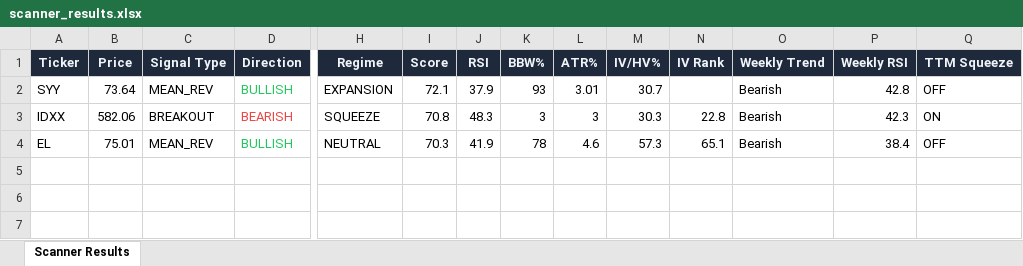
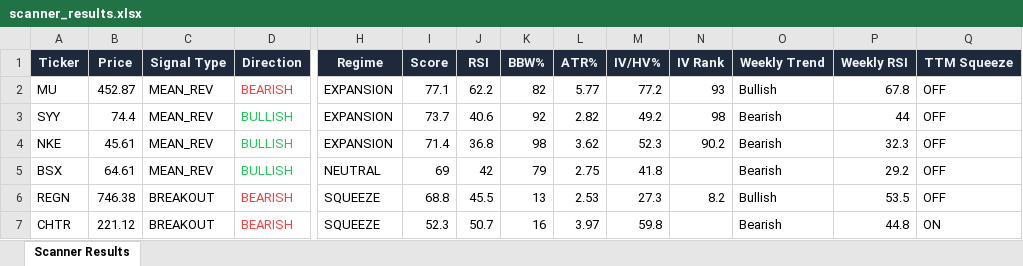
Before and after one commit to 6000rr4n/BM-screener, an Excel workbook: output/scanner_results.xlsx, sheet Scanner Results, drawn as a sheet; only a part is shown, gaps mark what is left out; values as stored, in another font and other column widths than the file's, no borders; removed rows and columns are numbered as before the commit, all else as after; rows hold the shown columns only; the diff names each change by its address in the sheet, - before the commit and + after, or states it on an @@ line.

```diff
--- a/output/scanner_results.xlsx (sheet Scanner Results)
+++ b/output/scanner_results.xlsx (sheet Scanner Results)
+row 2: MU | 452.87 | MEAN_REV | BEARISH | EXPANSION | 77.1 | 62.2 | 82 | 5.77 | 77.2 | 93 | Bullish | 67.8 | OFF
-B3 (Price): 73.64
+B3 (Price): 74.4
-I3 (Score): 72.1
+I3 (Score): 73.7
-J3 (RSI): 37.9
+J3 (RSI): 40.6
-K3 (BBW%): 93
+K3 (BBW%): 92
-L3 (ATR%): 3.01
+L3 (ATR%): 2.82
-M3 (IV/HV%): 30.7
+M3 (IV/HV%): 49.2
-N3 (IV Rank): (empty)
+N3 (IV Rank): 98
-P3 (Weekly RSI): 42.8
+P3 (Weekly RSI): 44
+row 4: NKE | 45.61 | MEAN_REV | BULLISH | EXPANSION | 71.4 | 36.8 | 98 | 3.62 | 52.3 | 90.2 | Bearish | 32.3 | OFF
+row 5: BSX | 64.61 | MEAN_REV | BULLISH | NEUTRAL | 69 | 42 | 79 | 2.75 | 41.8 |  | Bearish | 29.2 | OFF
+row 6: REGN | 746.38 | BREAKOUT | BEARISH | SQUEEZE | 68.8 | 45.5 | 13 | 2.53 | 27.3 | 8.2 | Bullish | 53.5 | OFF
-A7 (Ticker): IDXX
+A7 (Ticker): CHTR
-B7 (Price): 582.06
+B7 (Price): 221.12
-I7 (Score): 70.8
+I7 (Score): 52.3
-J7 (RSI): 48.3
+J7 (RSI): 50.7
-K7 (BBW%): 3
+K7 (BBW%): 16
-L7 (ATR%): 3
+L7 (ATR%): 3.97
-M7 (IV/HV%): 30.3
+M7 (IV/HV%): 59.8
-N7 (IV Rank): 22.8
+N7 (IV Rank): (empty)
-P7 (Weekly RSI): 42.3
+P7 (Weekly RSI): 44.8
-row 4: EL | 75.01 | MEAN_REV | BULLISH | NEUTRAL | 70.3 | 41.9 | 78 | 4.6 | 57.3 | 65.1 | Bearish | 38.4 | OFF
```
Also changed, not shown: 1 other file.
